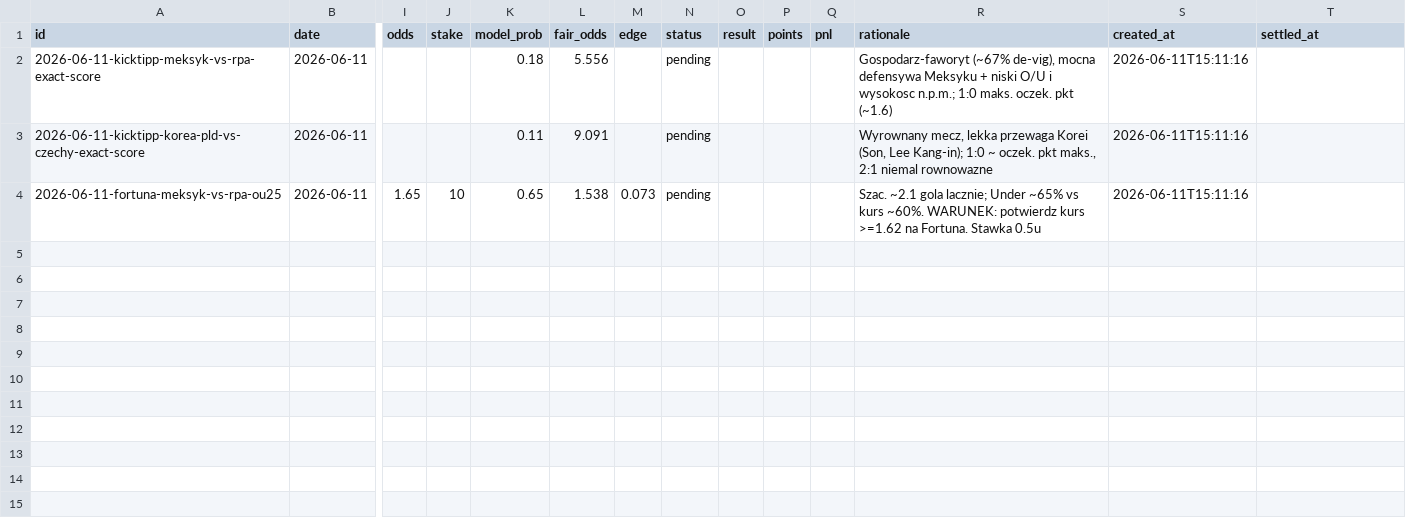
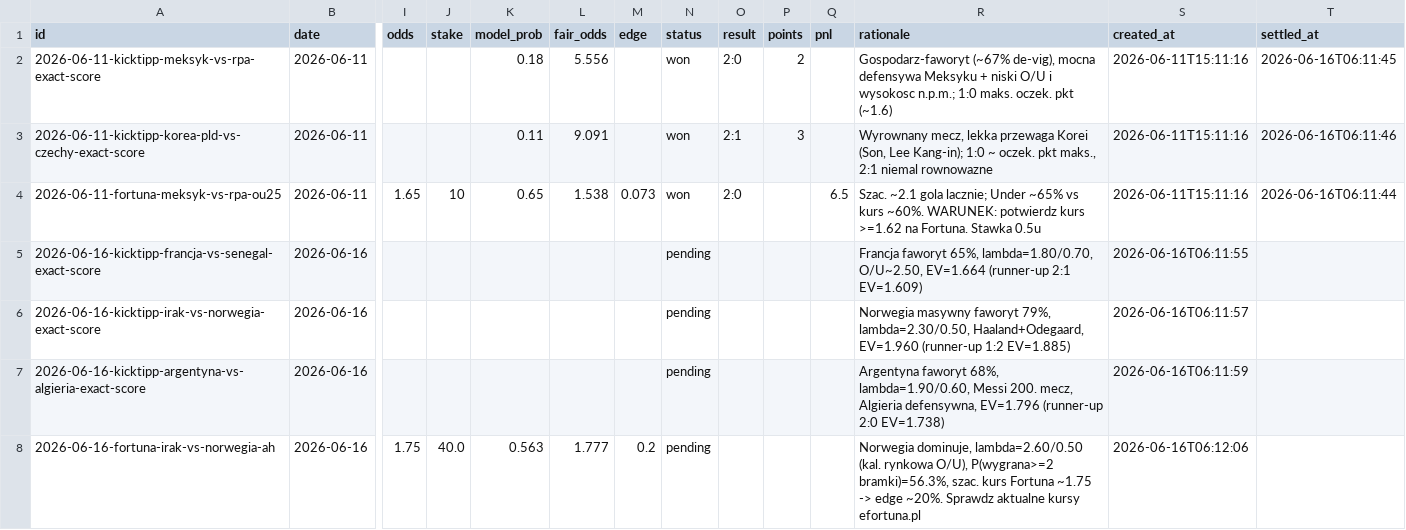
Before and after one commit to wojnarex/Bukmaicher, a CSV file: state/history.csv, drawn as a sheet; only a part is shown, gaps mark what is left out; rows hold the shown columns only; the diff names each change by its address in the sheet, - before the commit and + after, or states it on an @@ line.

```diff
--- a/state/history.csv
+++ b/state/history.csv
-N2:N4 (status): pending
+N2:N4 (status): won
-O2 (result): (empty)
+O2 (result): 2:0
-P2 (points): (empty)
+P2 (points): 2
-T2 (settled_at): (empty)
+T2 (settled_at): 2026-06-16T06:11:45
-O3 (result): (empty)
+O3 (result): 2:1
-P3 (points): (empty)
+P3 (points): 3
-T3 (settled_at): (empty)
+T3 (settled_at): 2026-06-16T06:11:46
-O4 (result): (empty)
+O4 (result): 2:0
-Q4 (pnl): (empty)
+Q4 (pnl): 6.5
-T4 (settled_at): (empty)
+T4 (settled_at): 2026-06-16T06:11:44
+row 5: 2026-06-16-kicktipp-francja-vs-senegal-exact-score | 2026-06-16 |  |  |  |  |  | pending |  |  |  | Francja faworyt 65%, lambda=1.80/0.70, O/U~2.50, EV=1.664 (runner-up 2:1 EV=1.609) | 2026-06-16T06:11:55
+row 6: 2026-06-16-kicktipp-irak-vs-norwegia-exact-score | 2026-06-16 |  |  |  |  |  | pending |  |  |  | Norwegia masywny faworyt 79%, lambda=2.30/0.50, Haaland+Odegaard, EV=1.960 (runner-up 1:2 EV=1.885) | 2026-06-16T06:11:57
+row 7: 2026-06-16-kicktipp-argentyna-vs-algieria-exact-score | 2026-06-16 |  |  |  |  |  | pending |  |  |  | Argentyna faworyt 68%, lambda=1.90/0.60, Messi 200. mecz, Algieria defensywna, EV=1.796 (runner-up 2:0 EV=1.738) | 2026-06-16T06:11:59
+row 8: 2026-06-16-fortuna-irak-vs-norwegia-ah | 2026-06-16 | 1.75 | 40.0 | 0.563 | 1.777 | 0.2 | pending |  |  |  | Norwegia dominuje, lambda=2.60/0.50 (kal. rynkowa O/U), P(wygrana>=2 bramki)=56.3%, szac. kurs Fortuna ~1.75 -> edge ~20%. Sprawdz aktualne kursy efortuna.pl | 2026-06-16T06:12:06
```
Also changed, not shown: 5 other files.
